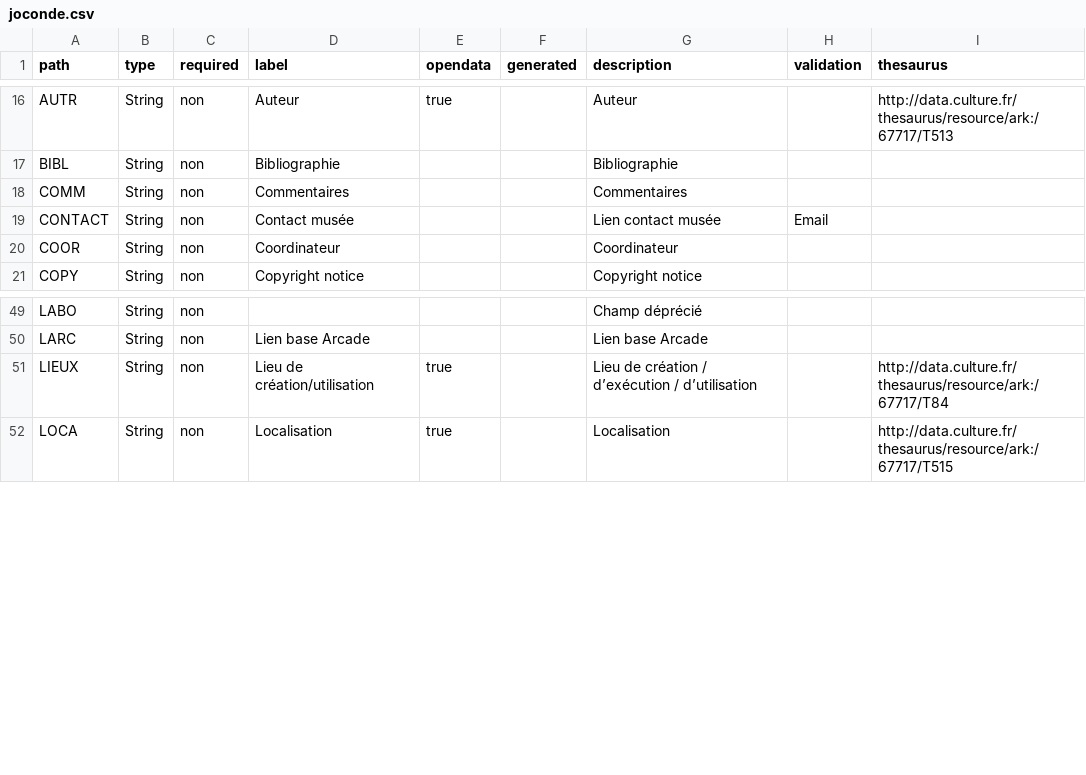
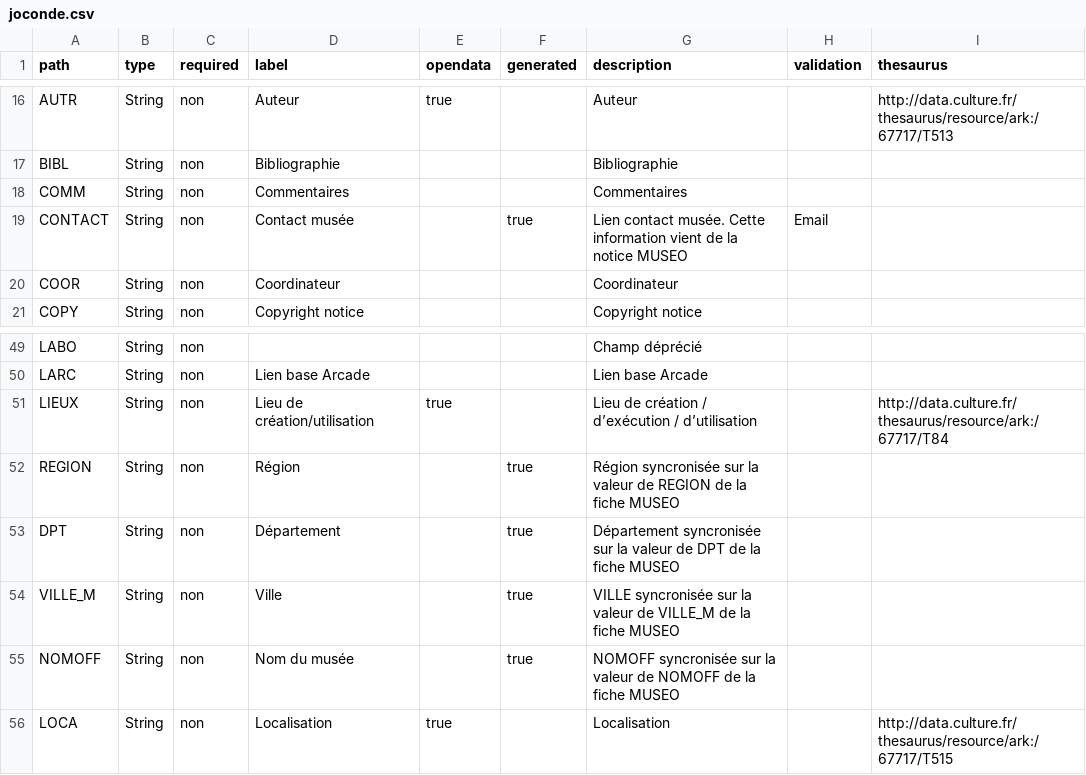
Before and after one commit to betagouv/pop, a CSV file: apps/api/csv/joconde.csv, drawn as a sheet; only a part is shown, gaps mark what is left out.

```diff
--- a/apps/api/csv/joconde.csv
+++ b/apps/api/csv/joconde.csv
@@ -18,3 +18,3 @@ path,type,required,label,opendata,generated,description,validation,thesaurus
 "COMM","String","non","Commentaires","","","Commentaires","",""
-"CONTACT","String","non","Contact musée","","","Lien contact musée","Email",""
+"CONTACT","String","non","Contact musée","","true","Lien contact musée. Cette information vient de la notice MUSEO","Email",""
 "COOR","String","non","Coordinateur","","","Coordinateur","",""
@@ -51,2 +51,6 @@ path,type,required,label,opendata,generated,description,validation,thesaurus
 "LIEUX","String","non","Lieu de création/utilisation","true","","Lieu de création / d’exécution / d’utilisation","","http://data.culture.fr/thesaurus/resource/ark:/67717/T84"
+"REGION","String","non","Région","","true","Région syncronisée sur la valeur de REGION de la fiche MUSEO","",""
+"DPT","String","non","Département","","true","Département syncronisée sur la valeur de DPT de la fiche MUSEO","",""
+"VILLE_M","String","non","Ville","","true","VILLE syncronisée sur la valeur de VILLE_M de la fiche MUSEO","",""
+"NOMOFF","String","non","Nom du musée","","true","NOMOFF syncronisée sur la valeur de NOMOFF de la fiche MUSEO","",""
 "LOCA","String","non","Localisation","true","","Localisation","","http://data.culture.fr/thesaurus/resource/ark:/67717/T515"
```
Also changed, not shown: apps/api/csv/palissy.csv, 5 other files.
